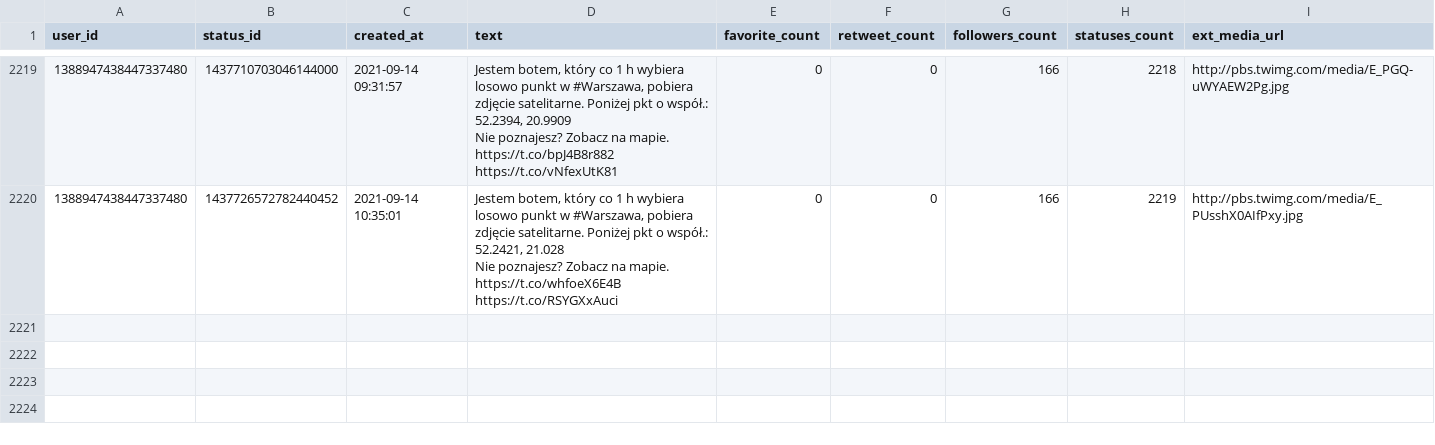
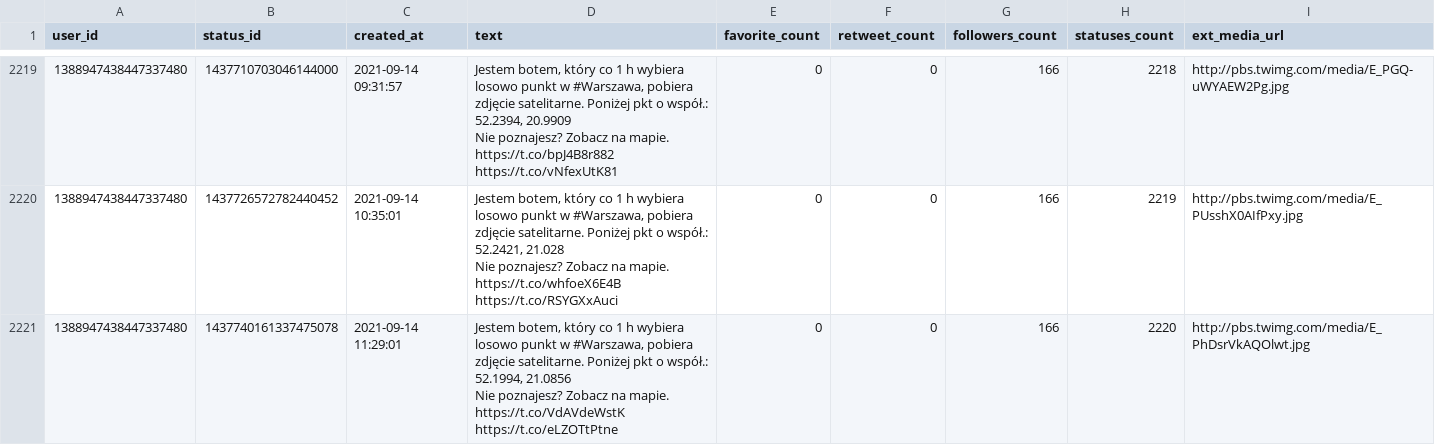
Before and after one commit to sms1962/warszawabot, a CSV file: data/archiwum_twitow.csv, drawn as a sheet; only a part is shown, gaps mark what is left out.

Commit message:
Zapisanie nowych twitow

```diff
--- a/data/archiwum_twitow.csv
+++ b/data/archiwum_twitow.csv
@@ -4427 +4427,3 @@ Nie poznajesz? Zobacz na mapie. https://t.co/bpJ4B8r882 https://t.co/vNfexUtK81"
 Nie poznajesz? Zobacz na mapie. https://t.co/whfoeX6E4B https://t.co/RSYGXxAuci",0,0,166,2219,http://pbs.twimg.com/media/E_PUsshX0AIfPxy.jpg
+1388947438447337480,1437740161337475078,2021-09-14 11:29:01,"Jestem botem, który co 1 h wybiera losowo punkt w #Warszawa, pobiera zdjęcie satelitarne. Poniżej pkt o współ.: 52.1994, 21.0856
+Nie poznajesz? Zobacz na mapie. https://t.co/VdAVdeWstK https://t.co/eLZOTtPtne",0,0,166,2220,http://pbs.twimg.com/media/E_PhDsrVkAQOlwt.jpg
```
Also changed, not shown: 1 other file.
